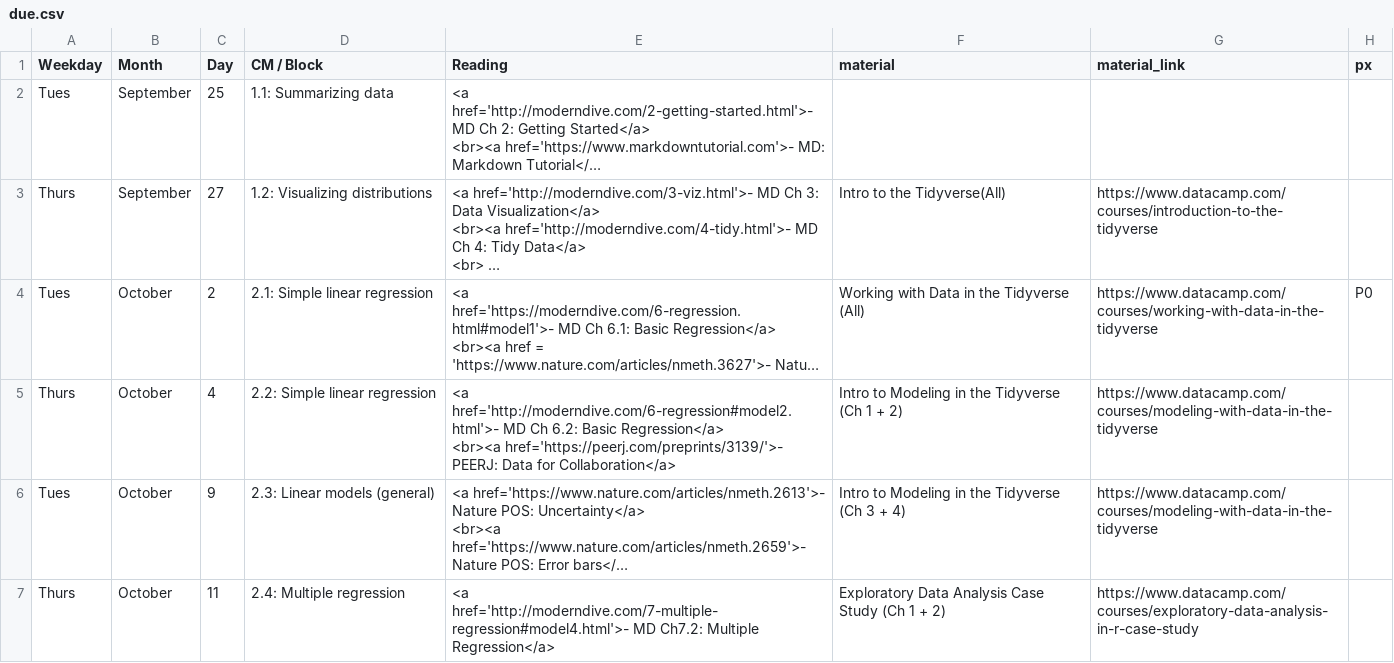
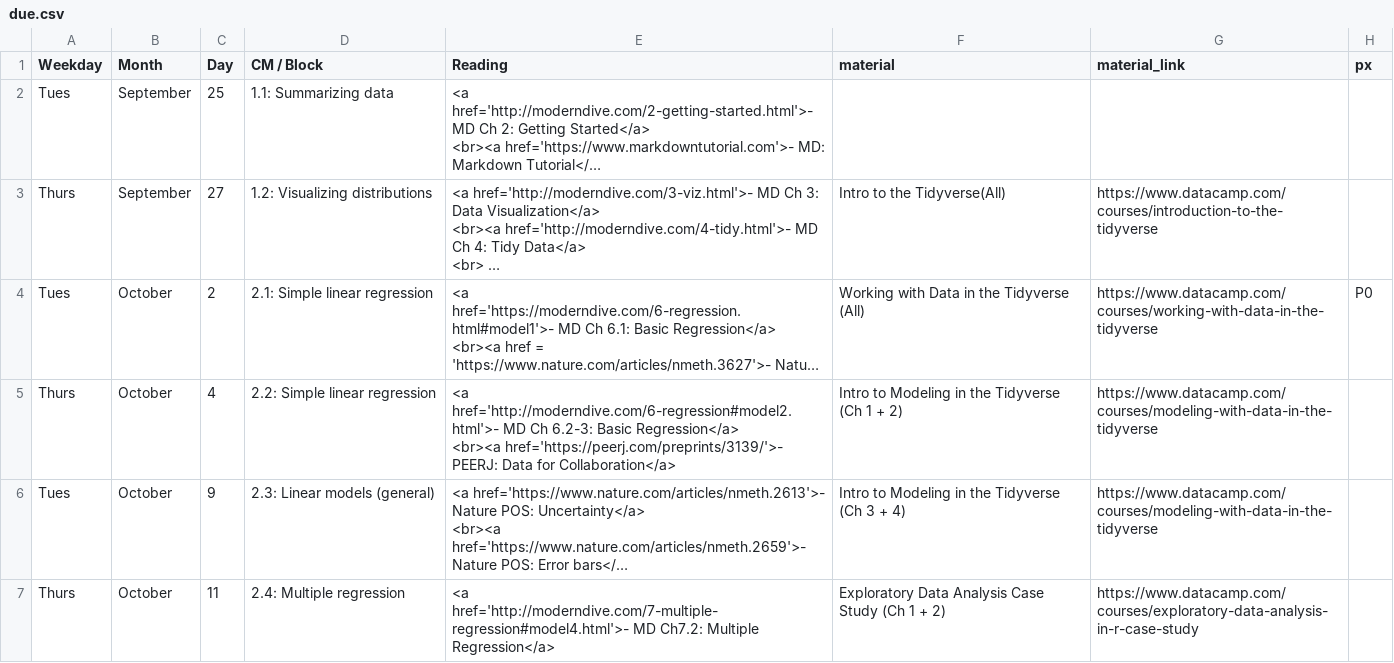
Before and after one commit to rebeccal/ohsu-math630, a CSV file: due.csv, drawn as a sheet; only a part is shown; long unchanged cells end in …; the diff names each change by its address in the sheet, - before the commit and + after, or states it on an @@ line.

Commit message:
Added MD6.3 reading and removed lab solutions.

```diff
--- a/due.csv
+++ b/due.csv
-E5 (Reading): …MD Ch 6.2: Basic Regression</a>…
+E5 (Reading): …MD Ch 6.2-3: Basic Regression</a>…
```
Also changed, not shown: 2 other files.
